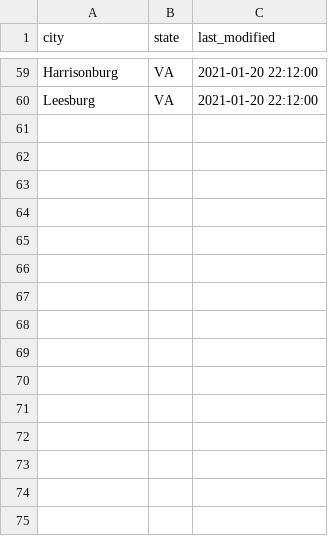
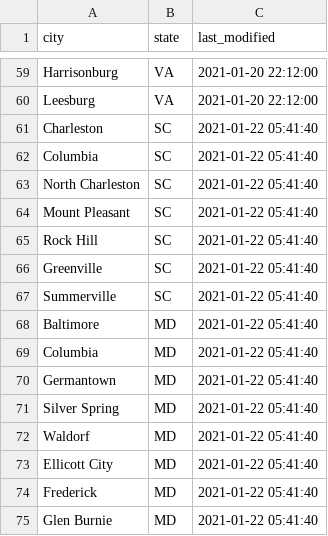
Before and after one commit to enyquist/Real_Estate_Analysis, a CSV file: data/AWS/city_log.csv, drawn as a sheet; only a part is shown, gaps mark what is left out; the diff covers the shown part only.

```diff
--- a/data/AWS/city_log.csv
+++ b/data/AWS/city_log.csv
@@ -60 +60,16 @@ Harrisonburg,VA,2021-01-20 22:12:00
 Leesburg,VA,2021-01-20 22:12:00
+Charleston,SC,2021-01-22 05:41:40
+Columbia,SC,2021-01-22 05:41:40
+North Charleston,SC,2021-01-22 05:41:40
+Mount Pleasant,SC,2021-01-22 05:41:40
+Rock Hill,SC,2021-01-22 05:41:40
+Greenville,SC,2021-01-22 05:41:40
+Summerville,SC,2021-01-22 05:41:40
+Baltimore,MD,2021-01-22 05:41:40
+Columbia,MD,2021-01-22 05:41:40
+Germantown,MD,2021-01-22 05:41:40
+Silver Spring,MD,2021-01-22 05:41:40
+Waldorf,MD,2021-01-22 05:41:40
+Ellicott City,MD,2021-01-22 05:41:40
+Frederick,MD,2021-01-22 05:41:40
+Glen Burnie ,MD,2021-01-22 05:41:40
```
Also changed, not shown: 19 moved rows elsewhere in this file, 4 other files.
